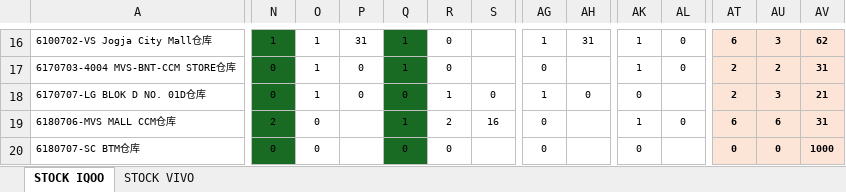
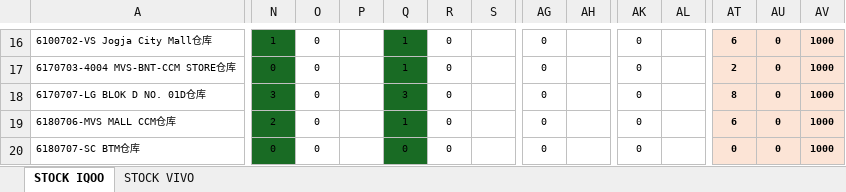
Before and after one commit to vivo-Store-bkj/Store-Performance-Dashboard, an Excel workbook: source/stock_data.xlsx, sheet STOCK IQOO, drawn as a sheet; only a part is shown, gaps mark what is left out; values as stored, in another font and other column widths than the file's, no borders; conditional formats not drawn; the diff covers the shown part only; the diff names each change by its address in the sheet, - before the commit and + after, or states it on an @@ line.

```diff
--- a/source/stock_data.xlsx (sheet STOCK IQOO)
+++ b/source/stock_data.xlsx (sheet STOCK IQOO)
-O16:O18: 1
+O16:O18: 0
-P16: 31
+P16: (empty)
-AG16: 1
+AG16: 0
-AH16: 31
+AH16: (empty)
-AK16:AK17: 1
+AK16:AK17: 0
-AL16:AL17: 0
+AL16:AL17: (empty)
-AU16: 3
+AU16: 0
-AV16: 62
+AV16: 1000
-P17:P18: 0
+P17:P18: (empty)
-AU17: 2
+AU17: 0
-AV17: 31
+AV17: 1000
-N18: 0
+N18: 3
-Q18: 0
+Q18: 3
-R18: 1
+R18: 0
-S18: 0
+S18: (empty)
-AG18: 1
+AG18: 0
-AH18: 0
+AH18: (empty)
-AT18: 2
+AT18: 8
-AU18: 3
+AU18: 0
-AV18: 21
+AV18: 1000
-R19: 2
+R19: 0
-S19: 16
+S19: (empty)
-AK19: 1
+AK19: 0
-AL19: 0
+AL19: (empty)
-AU19: 6
+AU19: 0
-AV19: 31
+AV19: 1000
```
Also changed, not shown: 309 edited cells elsewhere in this sheet, sheet STOCK VIVO.
